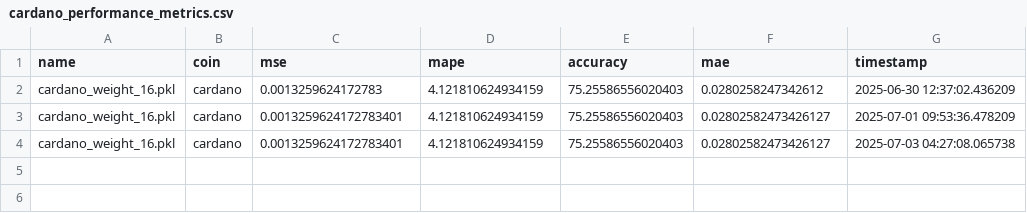
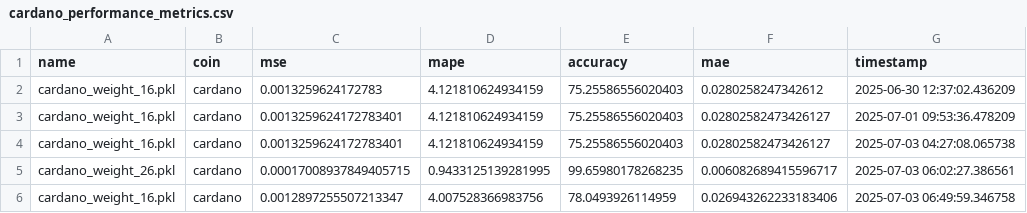
Before and after one commit to satyanarayana8055/Crypto-Price-Prediction, a CSV file: data/monitor/performance/cardano_performance_metrics.csv, drawn as a sheet.

```diff
--- a/data/monitor/performance/cardano_performance_metrics.csv
+++ b/data/monitor/performance/cardano_performance_metrics.csv
@@ -4 +4,3 @@ cardano_weight_16.pkl,cardano,0.0013259624172783401,4.121810624934159,75.2558655
 cardano_weight_16.pkl,cardano,0.0013259624172783401,4.121810624934159,75.25586556020403,0.02802582473426127,2025-07-03 04:27:08.065738
+cardano_weight_26.pkl,cardano,0.00017008937849405715,0.9433125139281995,99.65980178268235,0.006082689415596717,2025-07-03 06:02:27.386561
+cardano_weight_16.pkl,cardano,0.0012897255507213347,4.007528366983756,78.0493926114959,0.026943262233183406,2025-07-03 06:49:59.346758
```
Also changed, not shown: data/monitor/performance/bitcoin_performance_metrics.csv, data/monitor/performance/ethereum_performance_metrics.csv, 21 other files.
